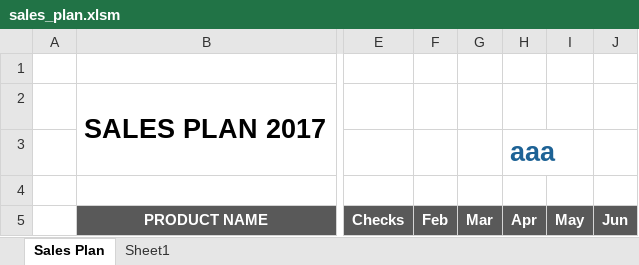
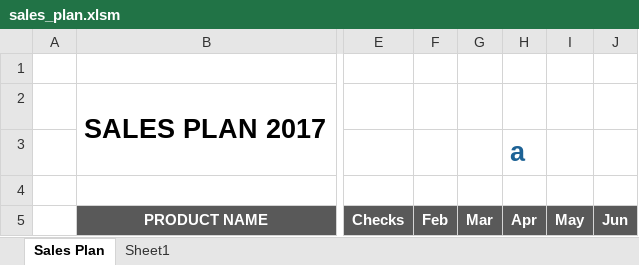
Before and after one commit to fzumstein/xltrail-test, an Excel workbook: sales_plan.xlsm, sheet Sales Plan, drawn as a sheet; only a part is shown, gaps mark what is left out; values as stored, in another font and other column widths than the file's, no borders; charts and pictures not drawn; the diff names each change by its address in the sheet, - before the commit and + after, or states it on an @@ line.

Commit message:
Modified sales_plan.xlsm

```diff
--- a/sales_plan.xlsm (sheet Sales Plan)
+++ b/sales_plan.xlsm (sheet Sales Plan)
-H3 (Apr): aaa
+H3 (Apr): a
```
